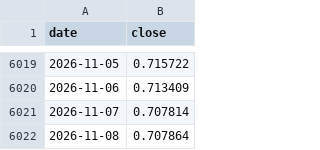
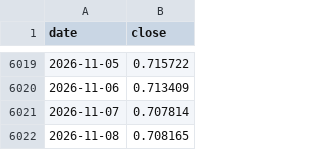
Before and after one commit to Antonis-Koutsoumpis/stock_valuation_watchlist, a CSV file: data/_fx/CADUSD.csv, drawn as a sheet; only a part is shown, gaps mark what is left out.

```diff
--- a/data/_fx/CADUSD.csv
+++ b/data/_fx/CADUSD.csv
@@ -6021,2 +6021,2 @@ date,close
 2026-11-07,0.707814
-2026-11-08,0.707864
+2026-11-08,0.708165
```
Also changed, not shown: data/SYNA/quarterly.csv, data/_fx/EURUSD.csv, 4 other files.
